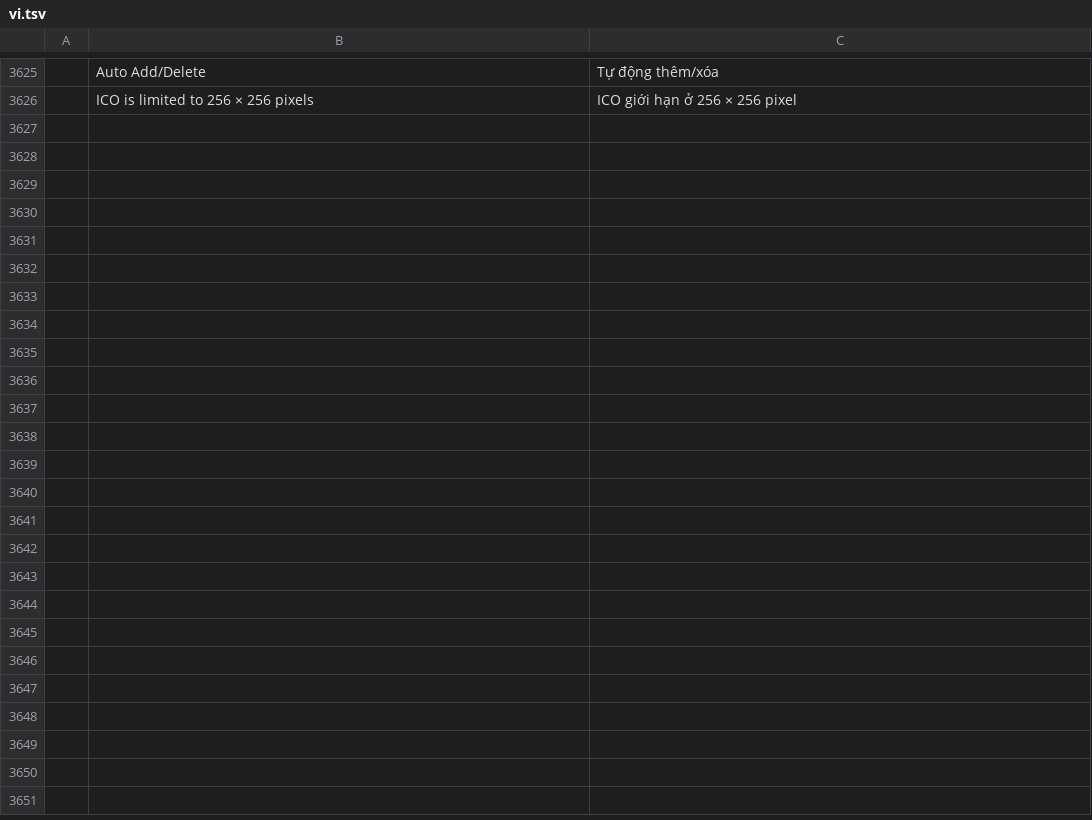
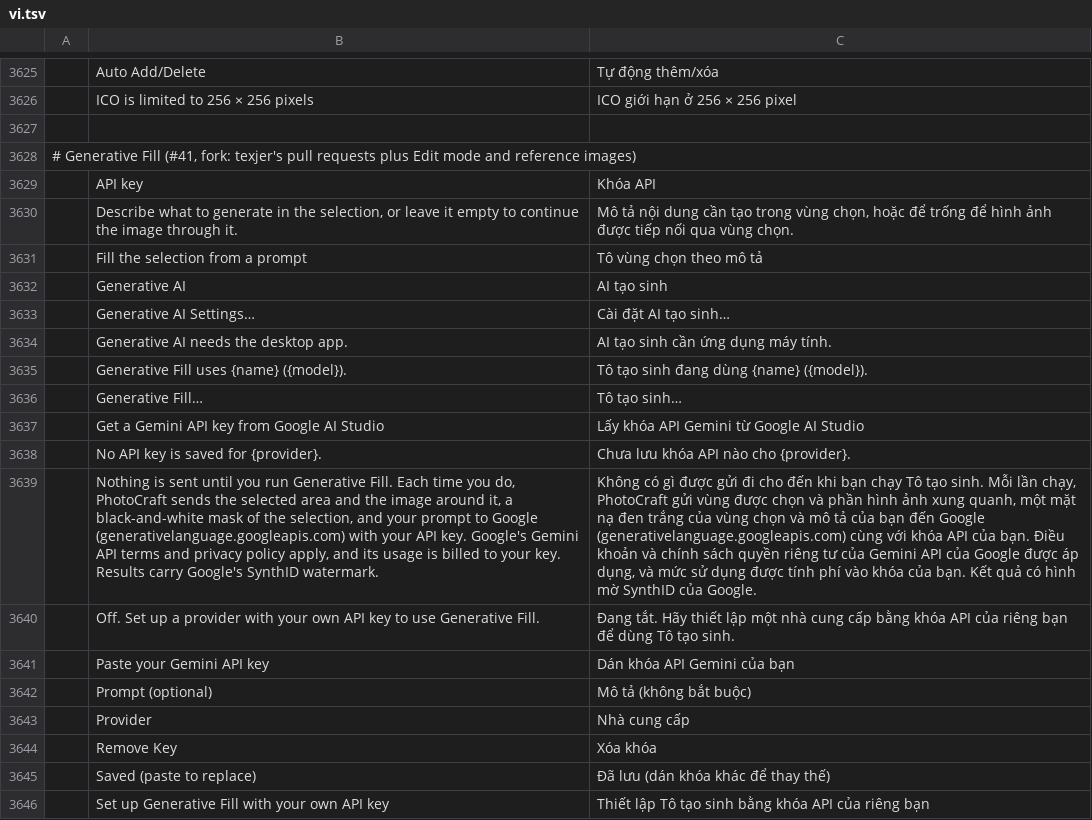
Before and after one commit to alvarohn/photocraft, a TSV file: crates/ui-egui/src/i18n/vi.tsv, drawn as a sheet; only a part is shown, gaps mark what is left out; the diff covers the shown part only; the diff names each change by its address in the sheet, - before the commit and + after, or states it on an @@ line.

```diff
--- a/crates/ui-egui/src/i18n/vi.tsv
+++ b/crates/ui-egui/src/i18n/vi.tsv
+row 3627: (empty)
+row 3628: # Generative Fill (#41, fork: texjer's pull requests plus Edit mode and reference images)
+row 3629:  | API key | Khóa API
+row 3630:  | Describe what to generate in the selection, or leave it empty to continue the image through it. | Mô tả nội dung cần tạo trong vùng chọn, hoặc để trống để hình ảnh được tiếp nối qua vùng chọn.
+row 3631:  | Fill the selection from a prompt | Tô vùng chọn theo mô tả
+row 3632:  | Generative AI | AI tạo sinh
+row 3633:  | Generative AI Settings… | Cài đặt AI tạo sinh…
+row 3634:  | Generative AI needs the desktop app. | AI tạo sinh cần ứng dụng máy tính.
+row 3635:  | Generative Fill uses {name} ({model}). | Tô tạo sinh đang dùng {name} ({model}).
+row 3636:  | Generative Fill… | Tô tạo sinh…
+row 3637:  | Get a Gemini API key from Google AI Studio | Lấy khóa API Gemini từ Google AI Studio
+row 3638:  | No API key is saved for {provider}. | Chưa lưu khóa API nào cho {provider}.
+row 3639:  | Nothing is sent until you run Generative Fill. Each time you do, PhotoCraft sends the selected area and the image around it, a black-and-white mask of the selection, and your prompt to Google (generativelanguage.googleapis.com) with your API key. Google's Gemini API terms and privacy policy apply, and its usage is billed to your key. Results carry Google's SynthID watermark. | Không có gì được gửi đi cho đến khi bạn chạy Tô tạo sinh. Mỗi lần chạy, PhotoCraft gửi vùng được chọn và phần hình ảnh xung quanh, một mặt nạ đen trắng của vùng chọn và mô tả của bạn đến Google (generativelanguage.googleapis.com) cùng với khóa API của bạn. Điều khoản và chính sách quyền riêng tư của Gemini API của Google được áp dụng, và mức sử dụng được tính phí vào khóa của bạn. Kết quả có hình mờ SynthID của Google.
+row 3640:  | Off. Set up a provider with your own API key to use Generative Fill. | Đang tắt. Hãy thiết lập một nhà cung cấp bằng khóa API của riêng bạn để dùng Tô tạo sinh.
+row 3641:  | Paste your Gemini API key | Dán khóa API Gemini của bạn
+row 3642:  | Prompt (optional) | Mô tả (không bắt buộc)
+row 3643:  | Provider | Nhà cung cấp
+row 3644:  | Remove Key | Xóa khóa
+row 3645:  | Saved (paste to replace) | Đã lưu (dán khóa khác để thay thế)
+row 3646:  | Set up Generative Fill with your own API key | Thiết lập Tô tạo sinh bằng khóa API của riêng bạn
```
Also changed, not shown: 26 added rows elsewhere in this file, crates/ui-egui/src/i18n/hu.tsv, crates/ui-egui/src/i18n/sr.tsv, 1 other file.
